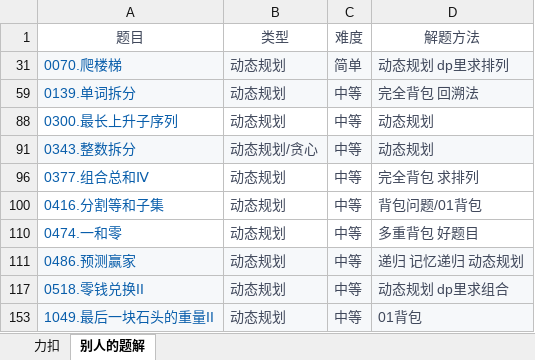
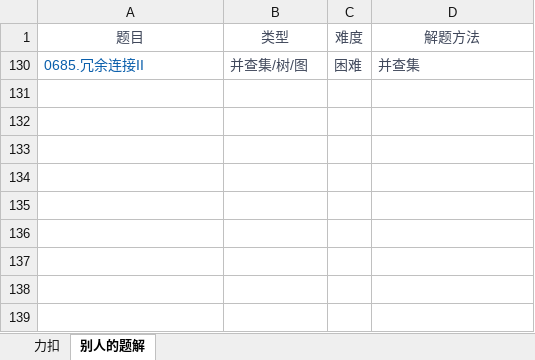
Before and after one commit to witheredwood/leetcode-record, an Excel workbook: 题解.xlsx, sheet 别人的题解, drawn as a sheet; values as stored, in another font and other column widths than the file's, no borders; removed rows and columns are numbered as before the commit, all else as after; the diff names each change by its address in the sheet, - before the commit and + after, or states it on an @@ line.

```diff
--- a/题解.xlsx (sheet 别人的题解)
+++ b/题解.xlsx (sheet 别人的题解)
@@ row 31 hidden: 0070.爬楼梯 | 动态规划 | 简单 | 动态规划 dp里求排列 @@
@@ row 59 hidden: 0139.单词拆分 | 动态规划 | 中等 | 完全背包 回溯法 @@
@@ row 88 hidden: 0300.最长上升子序列 | 动态规划 | 中等 | 动态规划 @@
@@ row 91 hidden: 0343.整数拆分 | 动态规划/贪心 | 中等 | 动态规划 @@
@@ row 96 hidden: 0377.组合总和Ⅳ | 动态规划 | 中等 | 完全背包 求排列 @@
@@ row 100 hidden: 0416.分割等和子集 | 动态规划 | 中等 | 背包问题/01背包 @@
@@ row 110 hidden: 0474.一和零 | 动态规划 | 中等 | 多重背包 好题目 @@
@@ row 111 hidden: 0486.预测赢家 | 动态规划 | 中等 | 递归 记忆递归 动态规划 @@
@@ row 117 hidden: 0518.零钱兑换II | 动态规划 | 中等 | 动态规划 dp里求组合 @@
@@ row 153 hidden: 1049.最后一块石头的重量II | 动态规划 | 中等 | 01背包 @@
@@ row 130 unhidden: 0685.冗余连接II | 并查集/树/图 | 困难 | 并查集 @@
```
Also changed, not shown: sheet 力扣, 2 other files.
